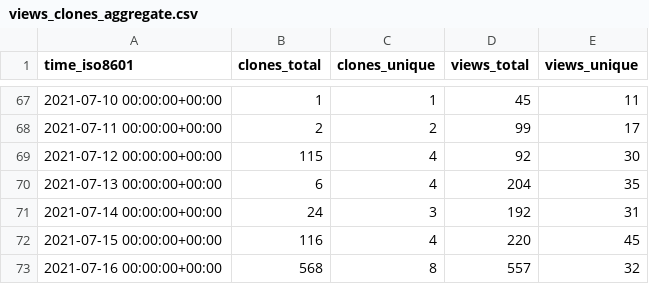
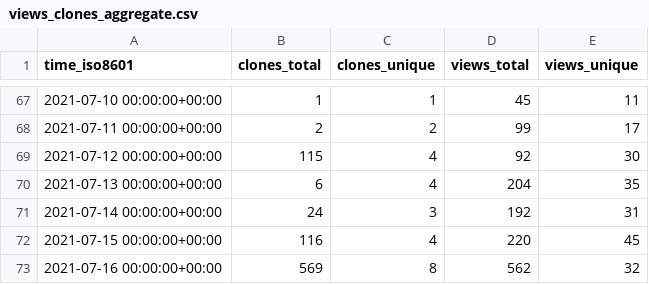
Before and after one commit to I-Valchev/bolt-statistics, a CSV file: bolt/core/ghrs-data/views_clones_aggregate.csv, drawn as a sheet; only a part is shown, gaps mark what is left out.

```diff
--- a/bolt/core/ghrs-data/views_clones_aggregate.csv
+++ b/bolt/core/ghrs-data/views_clones_aggregate.csv
@@ -72,2 +72,2 @@ time_iso8601,clones_total,clones_unique,views_total,views_unique
 2021-07-15 00:00:00+00:00,116,4,220,45
-2021-07-16 00:00:00+00:00,568,8,557,32
+2021-07-16 00:00:00+00:00,569,8,562,32
```
Also changed, not shown: 1 other file.
